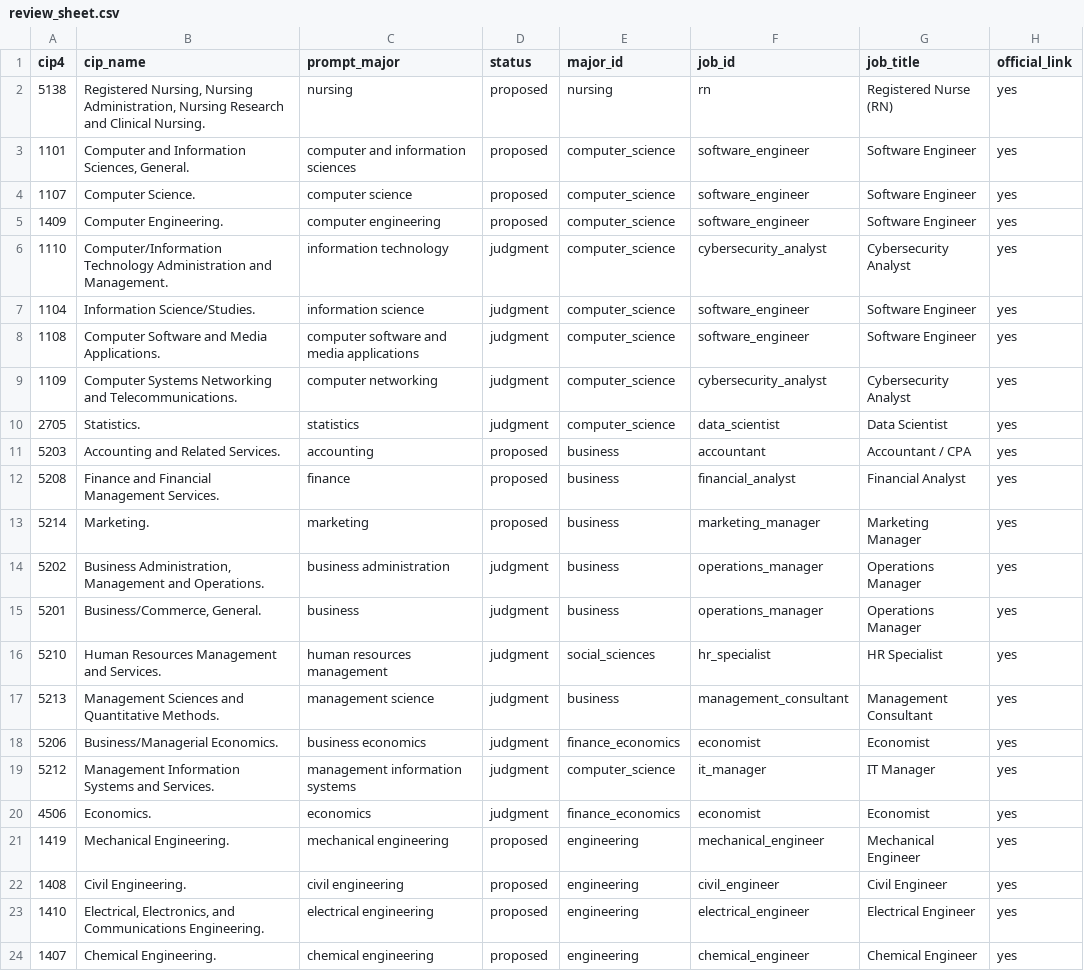
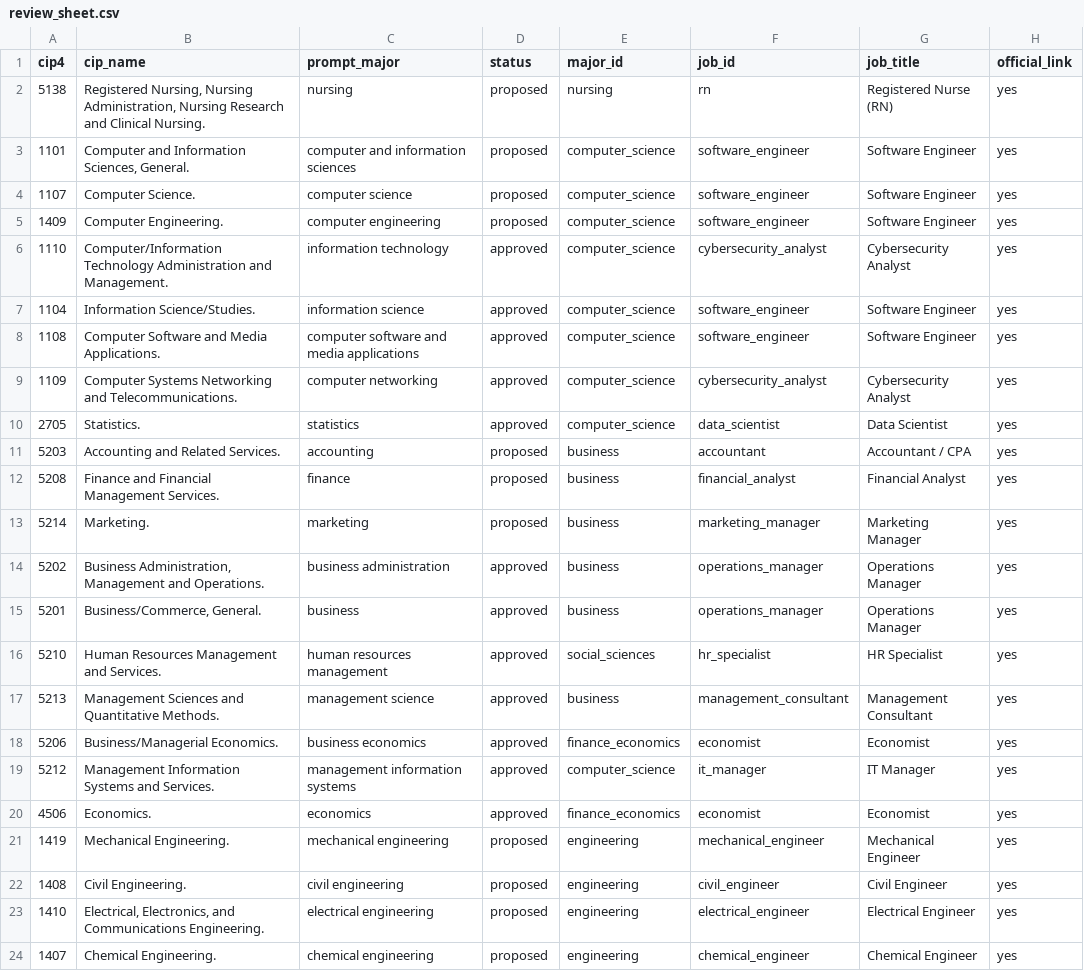
Before and after one commit to AdvaithRamanan11/careeriq-ai-audit, a CSV file: crosswalk/review_sheet.csv, drawn as a sheet; only a part is shown; the diff covers the shown part only; the diff names each change by its address in the sheet, - before the commit and + after, or states it on an @@ line.

```diff
--- a/crosswalk/review_sheet.csv
+++ b/crosswalk/review_sheet.csv
-D6:D10 (status): judgment
+D6:D10 (status): approved
-D14:D20 (status): judgment
+D14:D20 (status): approved
```
Also changed, not shown: 36 edited cells elsewhere in this file, crosswalk/cip_to_job.csv, 4 other files.
